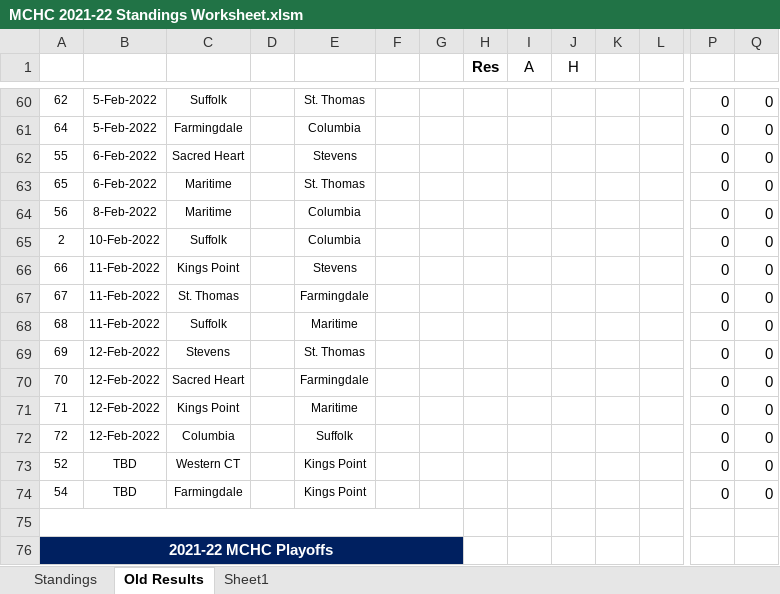
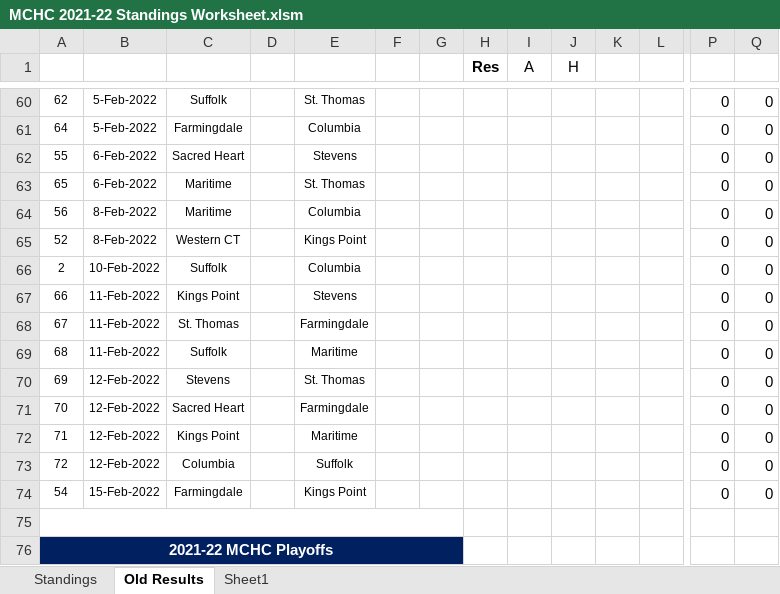
Before and after one commit to michael-m-casserly/methockey, an Excel workbook: DataFiles/MCHC 2021-22 Standings Worksheet.xlsm, sheet Old Results, drawn as a sheet; only a part is shown, gaps mark what is left out; values as stored, in another font and other column widths than the file's, no borders; removed rows and columns are numbered as before the commit, all else as after; rows hold the shown columns only; the diff names each change by its address in the sheet, - before the commit and + after, or states it on an @@ line.

Commit message:
Ref Schedule, Standing, Results, and Stats

```diff
--- a/DataFiles/MCHC 2021-22 Standings Worksheet.xlsm (sheet Old Results)
+++ b/DataFiles/MCHC 2021-22 Standings Worksheet.xlsm (sheet Old Results)
+row 65: 52 | 8-Feb-2022 | Western CT |  | Kings Point |  |  |  |  |  |  |  | 0 | 0
-row 73: 52 | TBD | Western CT |  | Kings Point |  |  |  |  |  |  |  | 0 | 0
-B74: TBD
+B74: 15-Feb-2022
```
Also changed, not shown: sheet Standings, formulas that keep their value, 5 other files.
